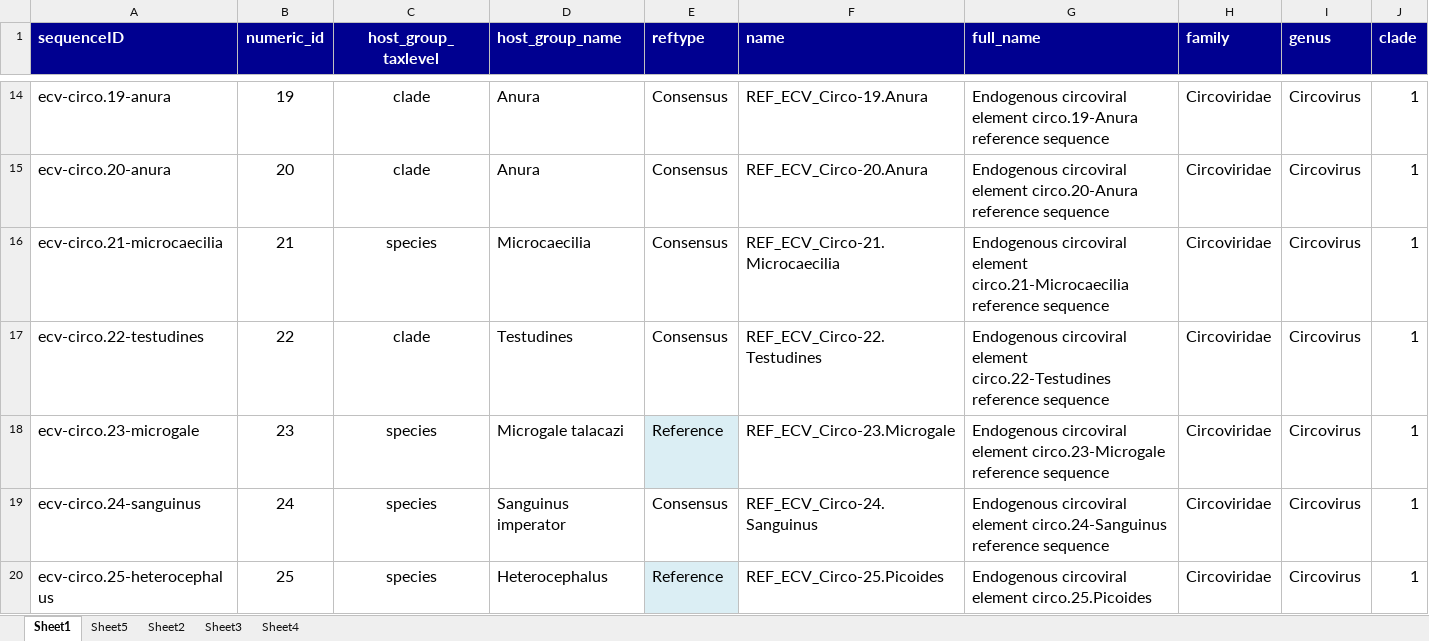
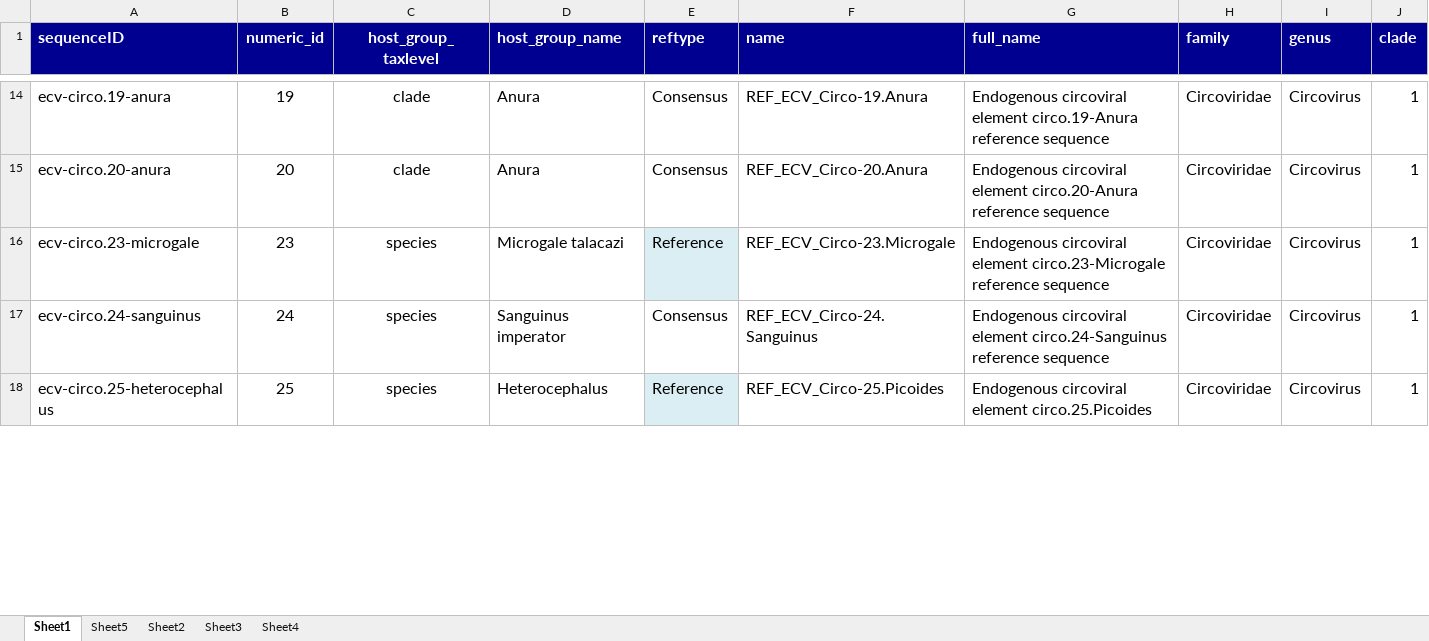
Before and after one commit to giffordlabcvr/CRESS-GLUE, an Excel workbook: tabular/eve/ecv-circo-refseqs-side-data.xlsx, sheet Sheet1, drawn as a sheet; only a part is shown, gaps mark what is left out; values as stored, in another font and other column widths than the file's, no borders; removed rows and columns are numbered as before the commit, all else as after; rows hold the shown columns only; the diff covers the shown part only; the diff names each change by its address in the sheet, - before the commit and + after, or states it on an @@ line.

```diff
--- a/tabular/eve/ecv-circo-refseqs-side-data.xlsx (sheet Sheet1)
+++ b/tabular/eve/ecv-circo-refseqs-side-data.xlsx (sheet Sheet1)
-row 16: ecv-circo.21-microcaecilia | 21 | species | Microcaecilia | Consensus | REF_ECV_Circo-21.Microcaecilia | Endogenous circoviral element circo.21-Microcaecilia reference sequence | Circoviridae | Circovirus | 1
-row 17: ecv-circo.22-testudines | 22 | clade | Testudines | Consensus | REF_ECV_Circo-22.Testudines | Endogenous circoviral element circo.22-Testudines reference sequence | Circoviridae | Circovirus | 1
```
Also changed, not shown: 2 added rows, 1 moved row and 2 edited cells elsewhere in this sheet, tabular/eve/ecv-cyclo-refseqs-side-data.xlsx, 14 other files.
